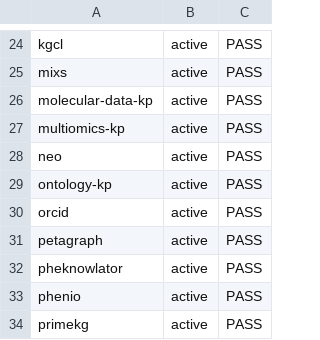
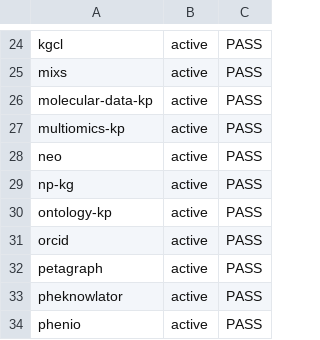
Before and after one commit to Knowledge-Graph-Hub/kg-registry, a CSV file: reports/metadata-grid.csv, drawn as a sheet; only a part is shown, gaps mark what is left out; the shorter side is filled out with more unchanged rows; the diff names each change by its address in the sheet, - before the commit and + after, or states it on an @@ line.

```diff
--- a/reports/metadata-grid.csv
+++ b/reports/metadata-grid.csv
+row 29: np-kg | active | PASS
```
